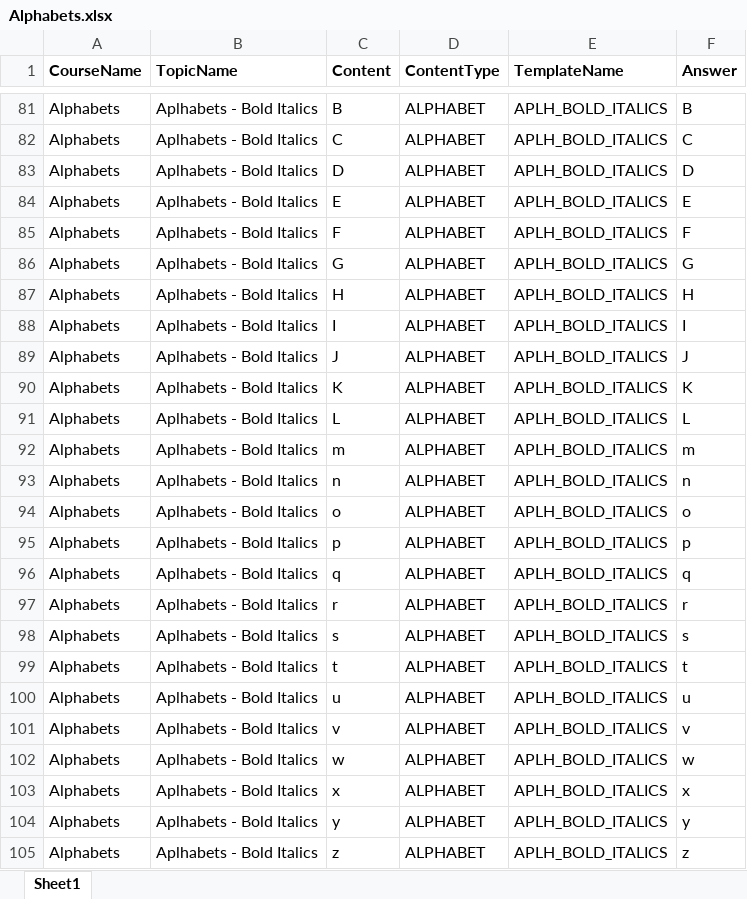
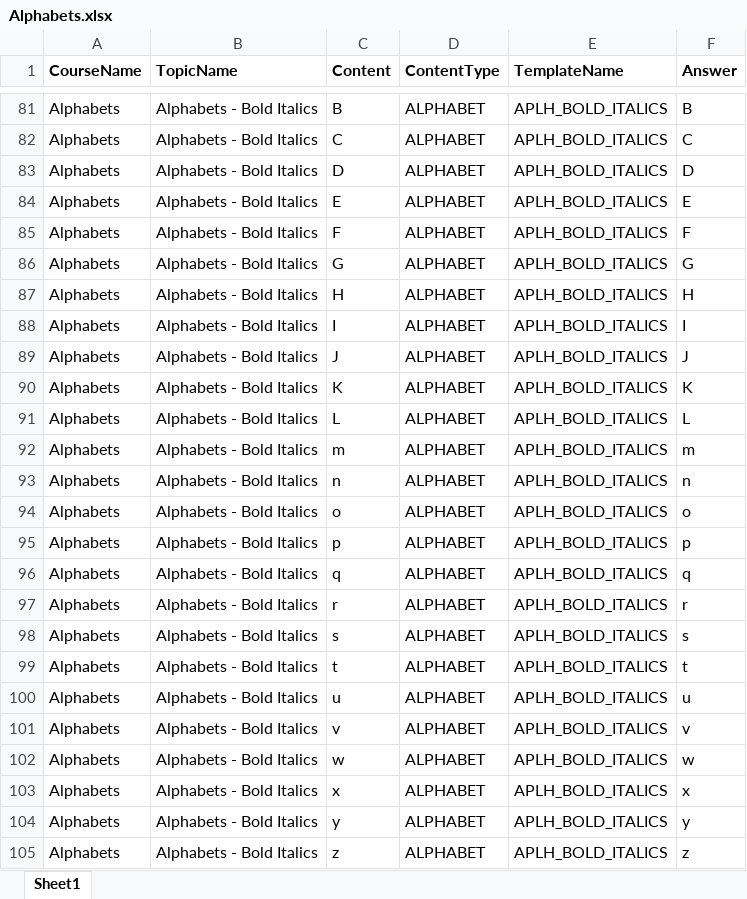
Before and after one commit to neelkirit/LearningManagementSystem, an Excel workbook: src/main/resources/questions/Alphabets.xlsx, sheet Sheet1, drawn as a sheet; only a part is shown, gaps mark what is left out; values as stored, in another font and other column widths than the file's, no borders; the diff covers the shown part only; the diff names each change by its address in the sheet, - before the commit and + after, or states it on an @@ line.

```diff
--- a/src/main/resources/questions/Alphabets.xlsx (sheet Sheet1)
+++ b/src/main/resources/questions/Alphabets.xlsx (sheet Sheet1)
-B81:B105 (TopicName): Aplhabets - Bold Italics
+B81:B105 (TopicName): Alphabets - Bold Italics
```
Also changed, not shown: 27 edited cells elsewhere in this sheet, src/main/resources/questions/ComboBoxes.xlsx, src/main/resources/questions/Numbers.xlsx, 1 other file.
